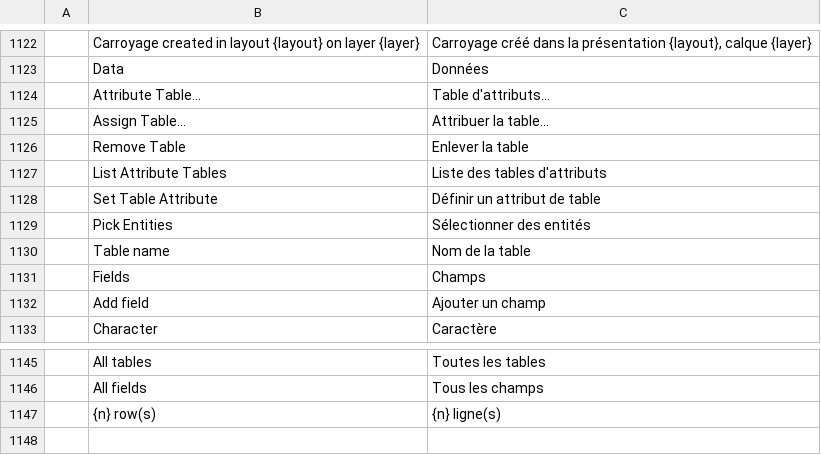
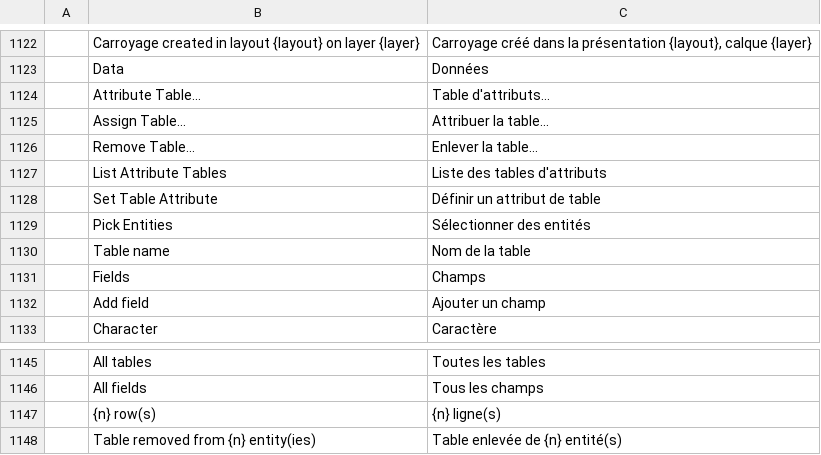
Before and after one commit to zorgglubb/cadcraft, a TSV file: crates/ui-egui/src/i18n/fr.tsv, drawn as a sheet; only a part is shown, gaps mark what is left out.

```diff
--- a/crates/ui-egui/src/i18n/fr.tsv
+++ b/crates/ui-egui/src/i18n/fr.tsv
@@ -1125,3 +1125,3 @@
 	Assign Table...	Attribuer la table...
-	Remove Table	Enlever la table
+	Remove Table...	Enlever la table...
 	List Attribute Tables	Liste des tables d'attributs
@@ -1147 +1147,2 @@
 	{n} row(s)	{n} ligne(s)
+	Table removed from {n} entity(ies)	Table enlevée de {n} entité(s)
```
Also changed, not shown: crates/ui-egui/src/i18n/uk.tsv, 6 other files.
